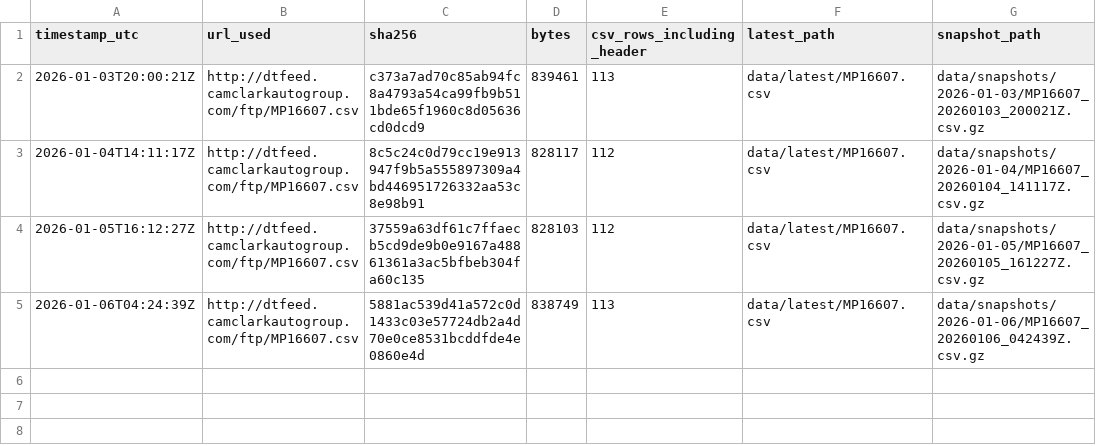
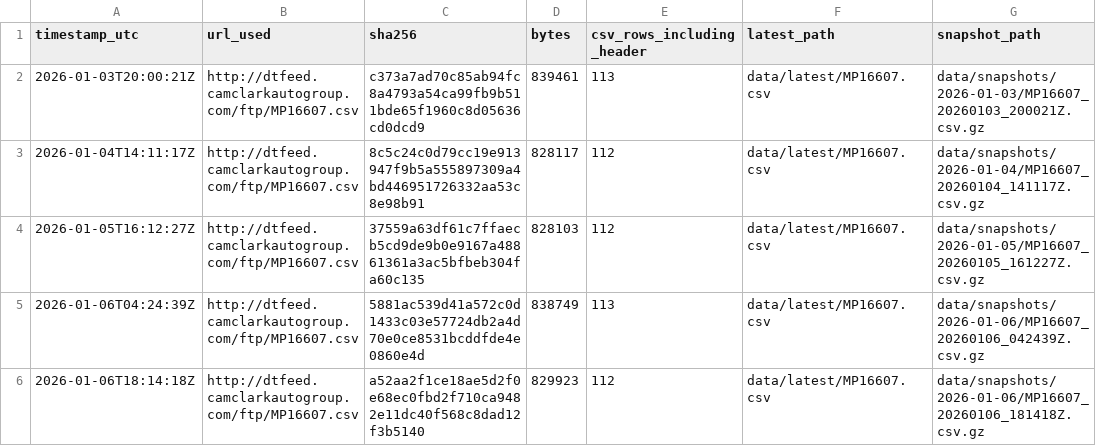
Before and after one commit to BabakRosewater/inventory_history, a CSV file: data/manifest.csv, drawn as a sheet.

```diff
--- a/data/manifest.csv
+++ b/data/manifest.csv
@@ -5 +5,2 @@ timestamp_utc,url_used,sha256,bytes,csv_rows_including_header,latest_path,snapsh
 2026-01-06T04:24:39Z,http://dtfeed.camclarkautogroup.com/ftp/MP16607.csv,5881ac539d41a572c0d1433c03e57724db2a4d70e0ce8531bcddfde4e0860e4d,838749,113,data/latest/MP16607.csv,data/snapshots/2026-01-06/MP16607_20260106_042439Z.csv.gz
+2026-01-06T18:14:18Z,http://dtfeed.camclarkautogroup.com/ftp/MP16607.csv,a52aa2f1ce18ae5d2f0e68ec0fbd2f710ca9482e11dc40f568c8dad12f3b5140,829923,112,data/latest/MP16607.csv,data/snapshots/2026-01-06/MP16607_20260106_181418Z.csv.gz
```
Also changed, not shown: 5 other files.
